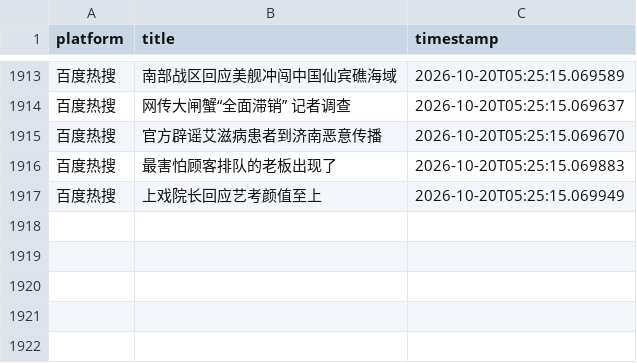
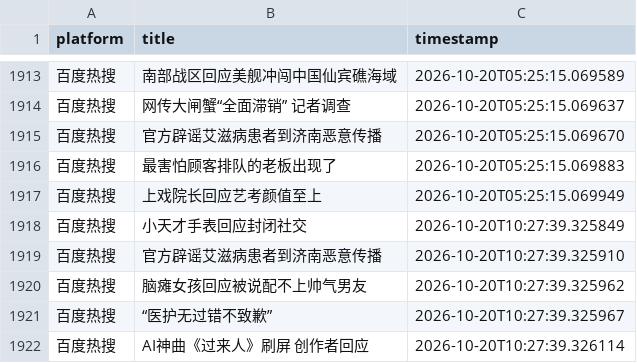
Before and after one commit to Bella030611/waitan-monitor, a CSV file: hot_words.csv, drawn as a sheet; only a part is shown, gaps mark what is left out.

```diff
--- a/hot_words.csv
+++ b/hot_words.csv
@@ -1917 +1917,6 @@
 百度热搜,上戏院长回应艺考颜值至上,2026-10-20T05:25:15.069949
+百度热搜,小天才手表回应封闭社交,2026-10-20T10:27:39.325849
+百度热搜,官方辟谣艾滋病患者到济南恶意传播,2026-10-20T10:27:39.325910
+百度热搜,脑瘫女孩回应被说配不上帅气男友,2026-10-20T10:27:39.325962
+百度热搜,“医护无过错不致歉”,2026-10-20T10:27:39.325967
+百度热搜,AI神曲《过来人》刷屏 创作者回应,2026-10-20T10:27:39.326114
```
